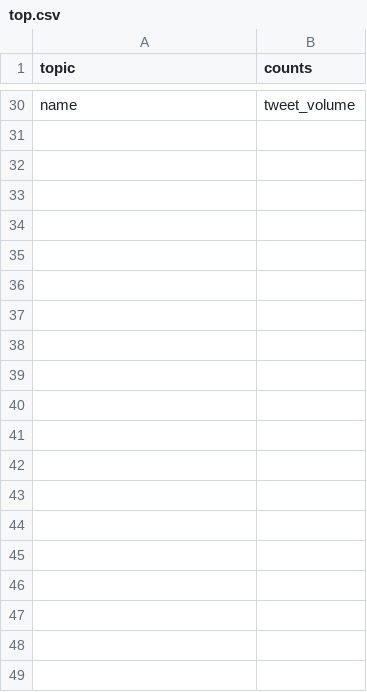
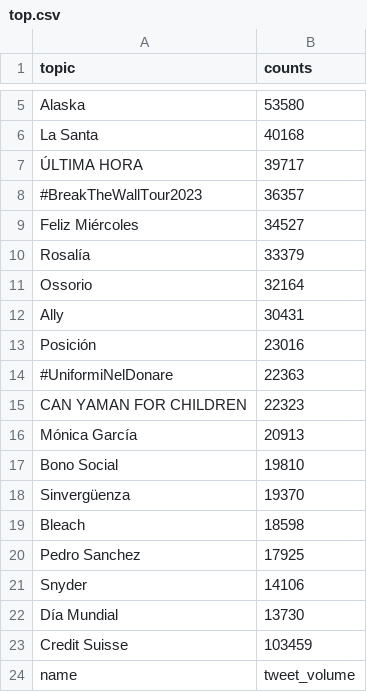
Before and after one commit to crakernano/twitter_mood_analytic, a CSV file: src/top.csv, drawn as a sheet; only a part is shown, gaps mark what is left out; the diff covers the shown part only; the diff names each change by its address in the sheet, - before the commit and + after, or states it on an @@ line.

Commit message:
Actualizado atomaticamente el: 2023-03-15 16:12:53.795388

```diff
--- a/src/top.csv
+++ b/src/top.csv
+row 5: Alaska | 53580
+row 6: La Santa | 40168
+row 7: ÚLTIMA HORA | 39717
+row 8: #BreakTheWallTour2023 | 36357
+row 9: Feliz Miércoles | 34527
+row 10: Rosalía | 33379
+row 11: Ossorio | 32164
+row 12: Ally | 30431
+row 13: Posición | 23016
+row 14: #UniformiNelDonare | 22363
+row 15: CAN YAMAN FOR CHILDREN | 22323
+row 16: Mónica García | 20913
+row 17: Bono Social | 19810
+row 18: Sinvergüenza | 19370
+row 19: Bleach | 18598
+row 20: Pedro Sanchez | 17925
+row 21: Snyder | 14106
+row 22: Día Mundial | 13730
+row 23: Credit Suisse | 103459
```
Also changed, not shown: 3 added rows and 28 removed rows elsewhere in this file.
